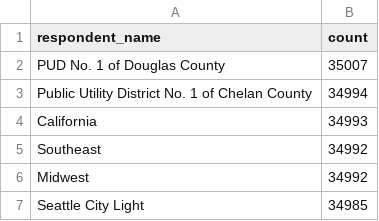
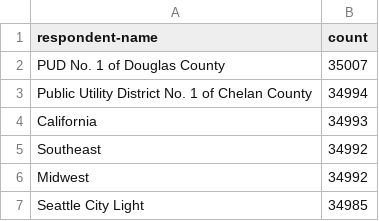
Before and after one commit to hekaplex/2023-02-DSI-WE, a CSV file: BrianScott/EIA Data/respondents.csv, drawn as a sheet; only a part is shown.

```diff
--- a/BrianScott/EIA Data/respondents.csv
+++ b/BrianScott/EIA Data/respondents.csv
@@ -1,2 +1,2 @@
-respondent_name,count
+respondent-name,count
 PUD No. 1 of Douglas County,35007
```
Also changed, not shown: 2 other files.
